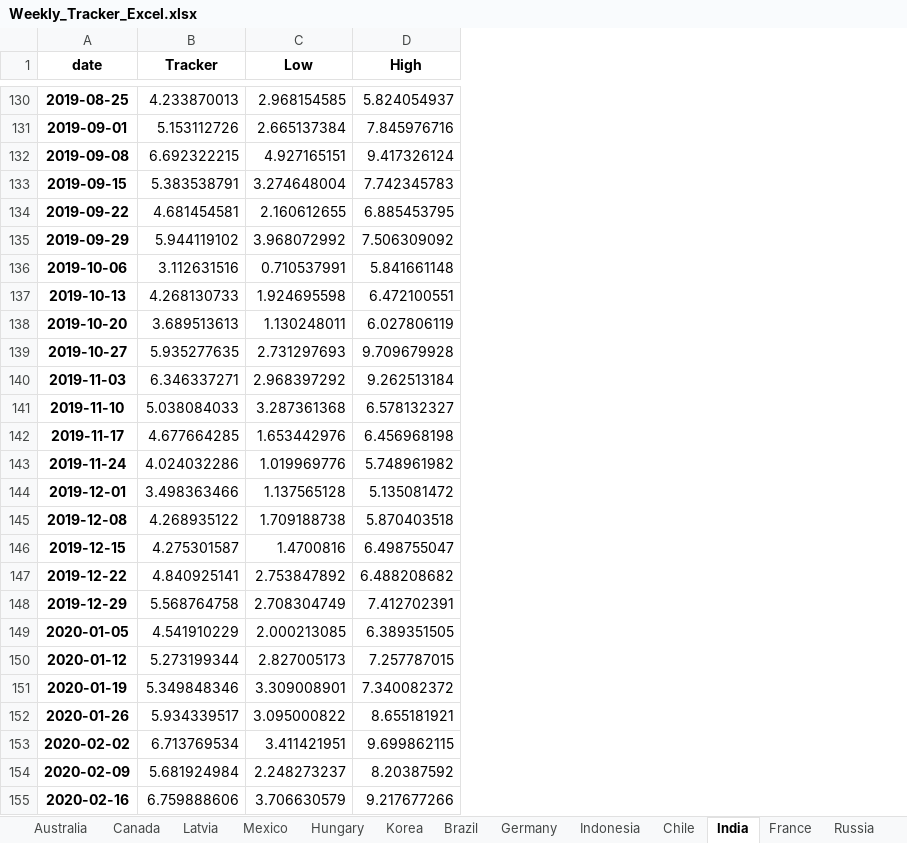
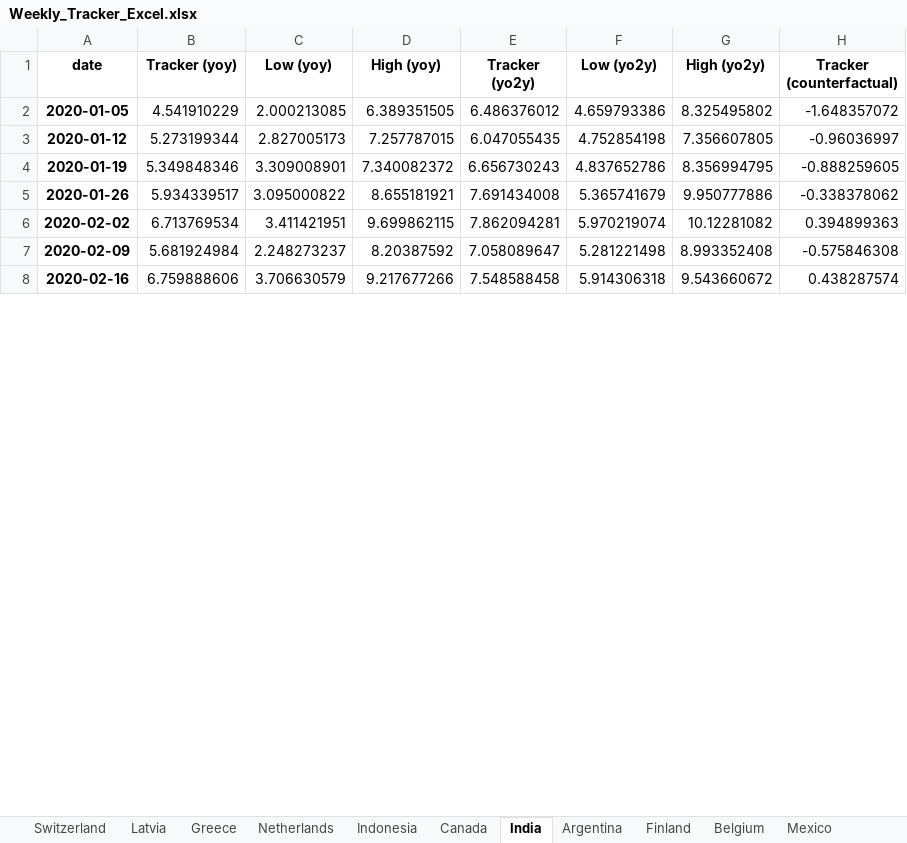
Before and after one commit to NicolasWoloszko/OECD-Weekly-Tracker, an Excel workbook: Data/Weekly_Tracker_Excel.xlsx, sheet India, drawn as a sheet; only a part is shown, gaps mark what is left out; values as stored, in another font and other column widths than the file's, no borders; removed rows and columns are numbered as before the commit, all else as after; the diff covers the shown part only; the diff names each change by its address in the sheet, - before the commit and + after, or states it on an @@ line.

Commit message:
New counterfactual methodology based on yo2y tracker

```diff
--- a/Data/Weekly_Tracker_Excel.xlsx (sheet India)
+++ b/Data/Weekly_Tracker_Excel.xlsx (sheet India)
@@ sheet tab order changed: Switzerland | Latvia | Greece | Netherlands | Indonesia | Canada | India | Argentina | Finland | Belgium | Mexico @@
+column E (Tracker (yo2y)), rows 2-8: 6.486376012 | 6.047055435 | 6.656730243 | 7.691434008 | 7.862094281 | 7.058089647 | 7.548588458
+column F (Low (yo2y)), rows 2-8: 4.659793386 | 4.752854198 | 4.837652786 | 5.365741679 | 5.970219074 | 5.281221498 | 5.914306318
+column G (High (yo2y)), rows 2-8: 8.325495802 | 7.356607805 | 8.356994795 | 9.950777886 | 10.12281082 | 8.993352408 | 9.543660672
+column H (Tracker (counterfactual)), rows 2-8: -1.648357072 | -0.96036997 | -0.888259605 | -0.338378062 | 0.394899363 | -0.575846308 | 0.438287574
-B1: Tracker
+B1: Tracker (yoy)
-C1: Low
+C1: Low (yoy)
-D1: High
+D1: High (yoy)
-row 130: 2019-08-25 | 4.233870013 | 2.968154585 | 5.824054937
-row 131: 2019-09-01 | 5.153112726 | 2.665137384 | 7.845976716
-row 132: 2019-09-08 | 6.692322215 | 4.927165151 | 9.417326124
-row 133: 2019-09-15 | 5.383538791 | 3.274648004 | 7.742345783
-row 134: 2019-09-22 | 4.681454581 | 2.160612655 | 6.885453795
-row 135: 2019-09-29 | 5.944119102 | 3.968072992 | 7.506309092
-row 136: 2019-10-06 | 3.112631516 | 0.710537991 | 5.841661148
-row 137: 2019-10-13 | 4.268130733 | 1.924695598 | 6.472100551
-row 138: 2019-10-20 | 3.689513613 | 1.130248011 | 6.027806119
-row 139: 2019-10-27 | 5.935277635 | 2.731297693 | 9.709679928
-row 140: 2019-11-03 | 6.346337271 | 2.968397292 | 9.262513184
-row 141: 2019-11-10 | 5.038084033 | 3.287361368 | 6.578132327
-row 142: 2019-11-17 | 4.677664285 | 1.653442976 | 6.456968198
-row 143: 2019-11-24 | 4.024032286 | 1.019969776 | 5.748961982
-row 144: 2019-12-01 | 3.498363466 | 1.137565128 | 5.135081472
-row 145: 2019-12-08 | 4.268935122 | 1.709188738 | 5.870403518
-row 146: 2019-12-15 | 4.275301587 | 1.4700816 | 6.498755047
-row 147: 2019-12-22 | 4.840925141 | 2.753847892 | 6.488208682
-row 148: 2019-12-29 | 5.568764758 | 2.708304749 | 7.412702391
```
Also changed, not shown: 128 removed rows elsewhere in this sheet, sheet Estonia, sheet New Zealand, sheet Iceland, sheet Ireland, sheet Turkey, sheet Lithuania, 38 more sheets, Data/quarter_on_quarter.xlsx, 56 other files.
